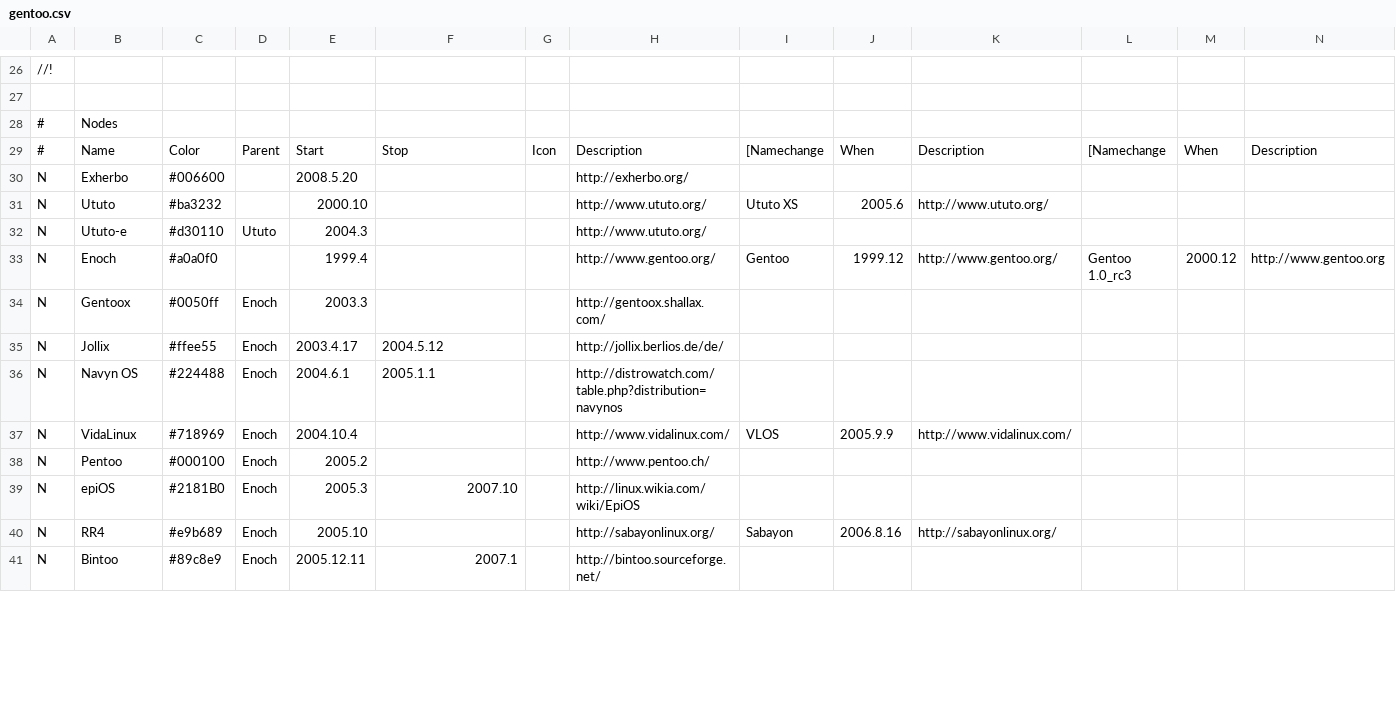
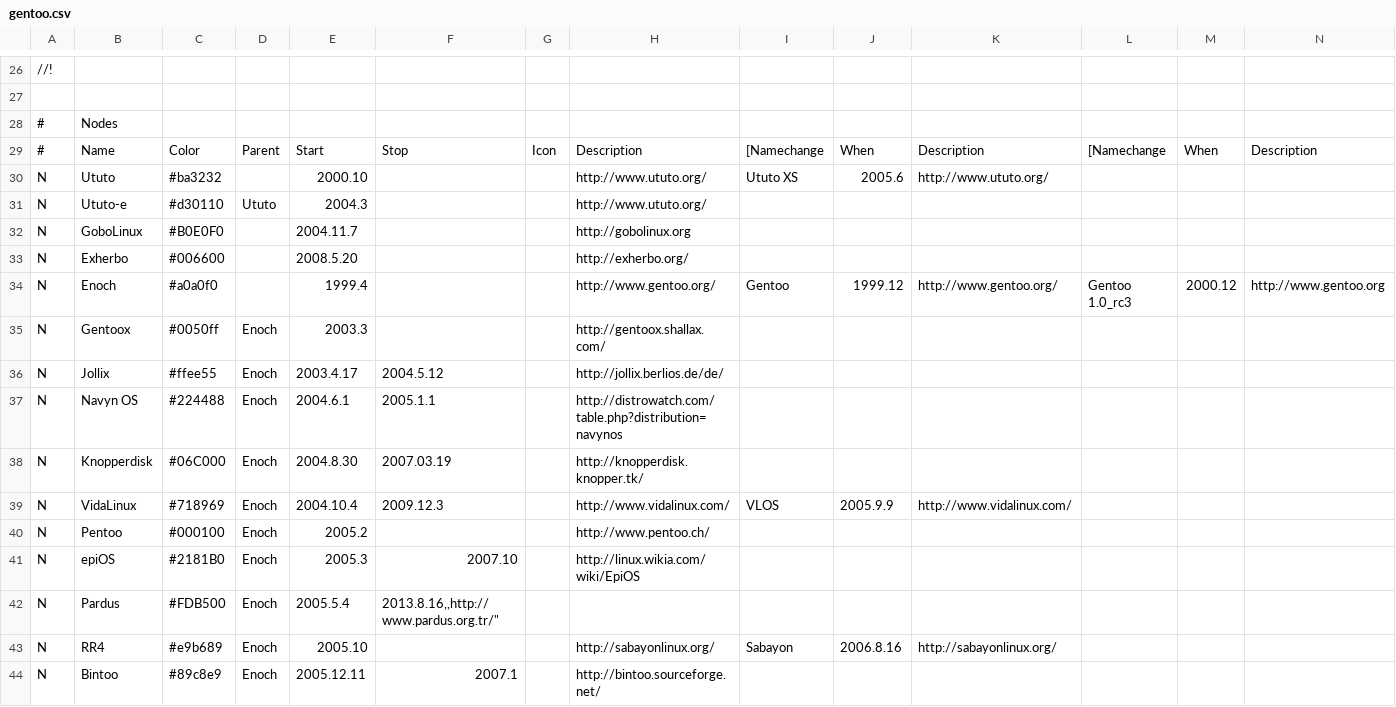
Before and after one commit to gentoo/gentoo-ecosystem, a CSV file: gentoo.csv, drawn as a sheet; only a part is shown, gaps mark what is left out; addresses are those after the commit; rows hold the shown columns only; the diff covers the shown part only; the diff names each change by its address in the sheet, - before the commit and + after, or states it on an @@ line.

```diff
--- a/gentoo.csv
+++ b/gentoo.csv
+row 32: N | GoboLinux | #B0E0F0 |  | 2004.11.7 |  |  | http://gobolinux.org
@@ row 30 moved to row 33: N @@
+row 38: N | Knopperdisk | #06C000 | Enoch | 2004.8.30 | 2007.03.19 |  | http://knopperdisk.knopper.tk/
-F39: (empty)
+F39: 2009.12.3
+row 42: N | Pardus | #FDB500 | Enoch | 2005.5.4 | 2013.8.16,,http://www.pardus.org.tr/"
```
Also changed, not shown: 8 added rows and 4 edited cells elsewhere in this file, 2 other files.
